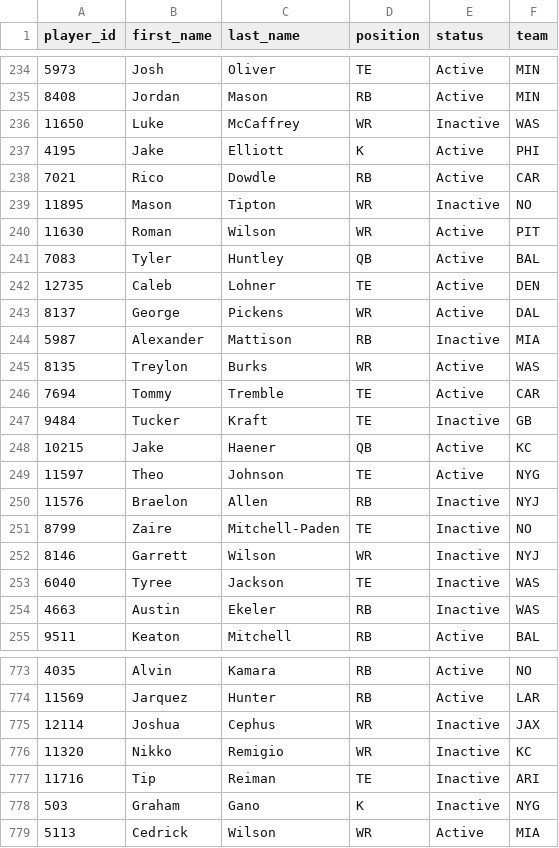
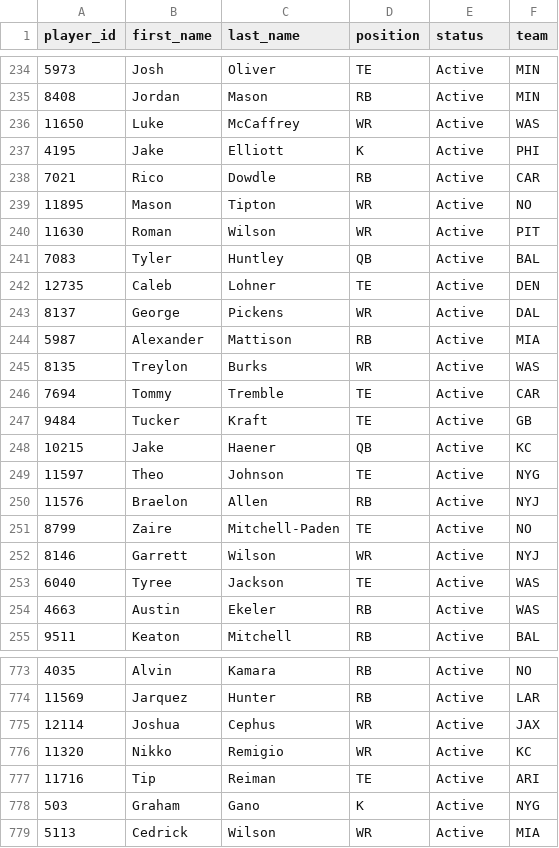
Before and after one commit to wrightc214-PBI/NCAA180-Sleeper, a CSV file: data/Players.csv, drawn as a sheet; only a part is shown, gaps mark what is left out; the diff covers the shown part only; the diff names each change by its address in the sheet, - before the commit and + after, or states it on an @@ line.

```diff
--- a/data/Players.csv
+++ b/data/Players.csv
-E236 (status): Inactive
+E236 (status): Active
-E239 (status): Inactive
+E239 (status): Active
-E244 (status): Inactive
+E244 (status): Active
-E247 (status): Inactive
+E247 (status): Active
-E250:E254 (status): Inactive
+E250:E254 (status): Active
-E775:E778 (status): Inactive
+E775:E778 (status): Active
```
Also changed, not shown: 104 edited cells elsewhere in this file, 1 other file.
